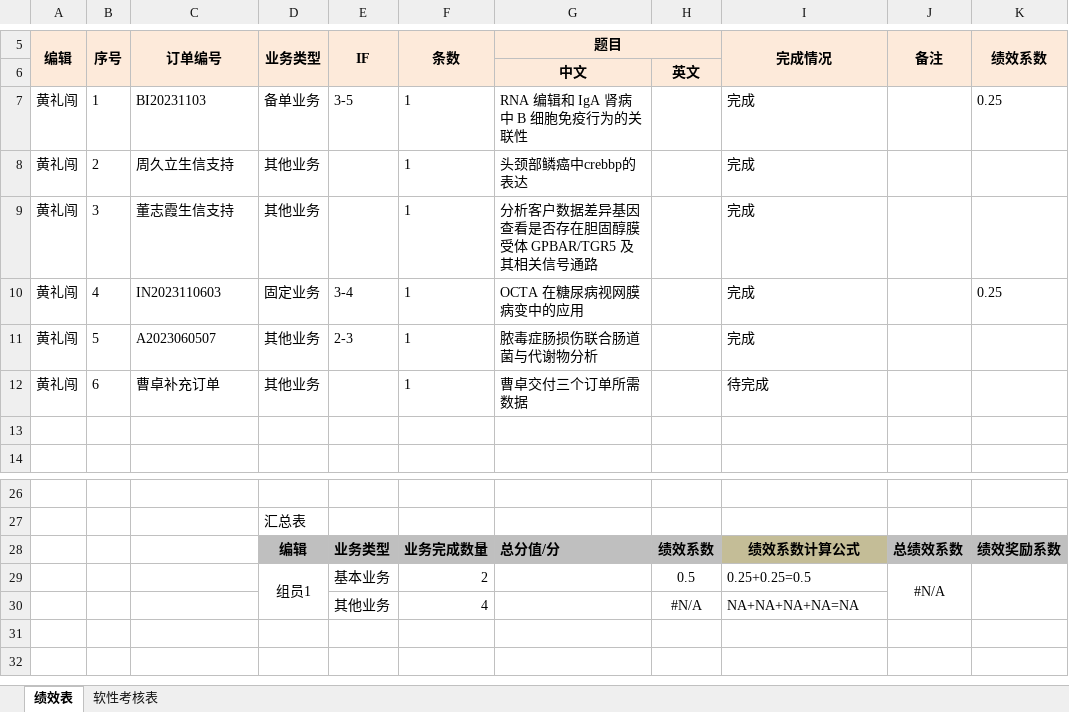
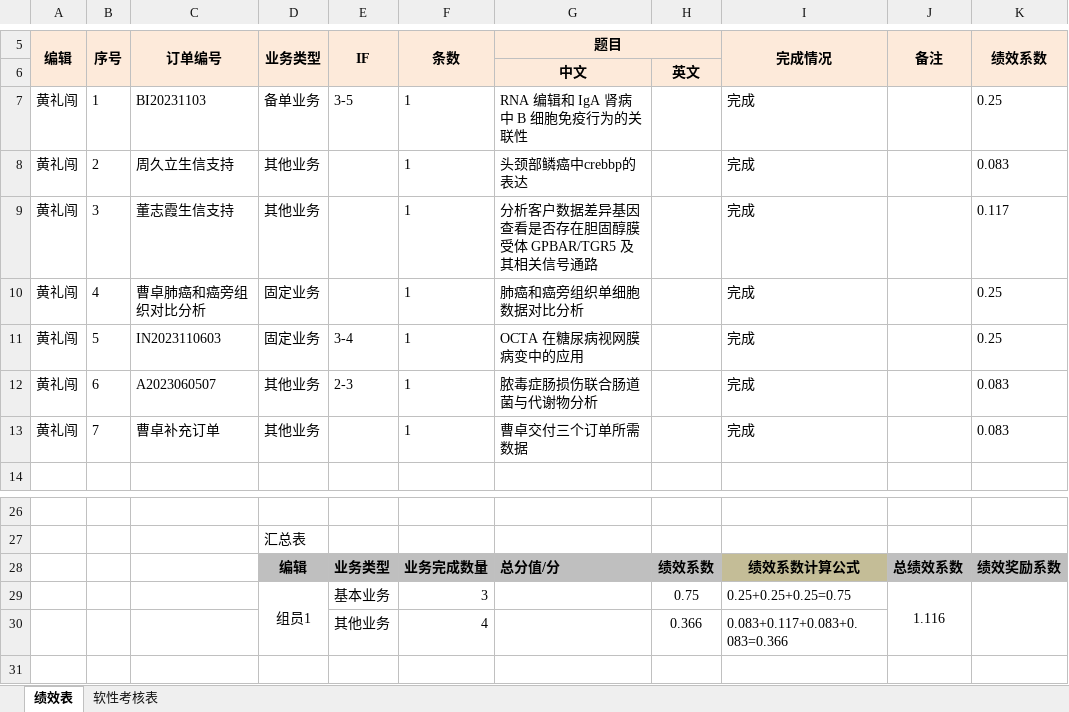
Before and after one commit to shaman-yellow/outline, an Excel workbook: lixiao/summary_2023-11/assess_绩效+软性考核表.xlsx, sheet 绩效表, drawn as a sheet; only a part is shown, gaps mark what is left out; the shorter side is filled out with more unchanged rows; values as stored, in another font and other column widths than the file's, no borders; removed rows and columns are numbered as before the commit, all else as after; the diff names each change by its address in the sheet, - before the commit and + after, or states it on an @@ line.

```diff
--- a/lixiao/summary_2023-11/assess_绩效+软性考核表.xlsx (sheet 绩效表)
+++ b/lixiao/summary_2023-11/assess_绩效+软性考核表.xlsx (sheet 绩效表)
-K8 (绩效系数): (empty)
+K8 (绩效系数): 0.083
-K9 (绩效系数): (empty)
+K9 (绩效系数): 0.117
+row 10: 黄礼闯 | 4 | 曹卓肺癌和癌旁组织对比分析 | 固定业务 |  | 1 | 肺癌和癌旁组织单细胞数据对比分析 |  | 完成 |  | 0.25
-B11 (序号): 4
+B11 (序号): 5
-B12 (序号): 5
+B12 (序号): 6
-K12:K13 (绩效系数): (empty)
+K12:K13 (绩效系数): 0.083
-B13 (序号): 6
+B13 (序号): 7
-I13 (完成情况): 待完成
+I13 (完成情况): 完成
-row 13: (empty)
-row 29:  |  |  | 组员1 | 基本业务 | 2 |  | 0.5 | 0.25+0.25=0.5 | #N/A
+row 29:  |  |  | 组员1 | 基本业务 | 3 |  | 0.75 | 0.25+0.25+0.25=0.75 | 1.116
-H30: #N/A
+H30: 0.366
-I30 (完成情况): NA+NA+NA+NA=NA
+I30 (完成情况): 0.083+0.117+0.083+0.083=0.366
```
Also changed, not shown: lixiao/summary/生信组表格登记-黄礼闯.xlsx, lixiao/summary_2023-11/2023年行为准则考核表.xlsx, 19 other files.
